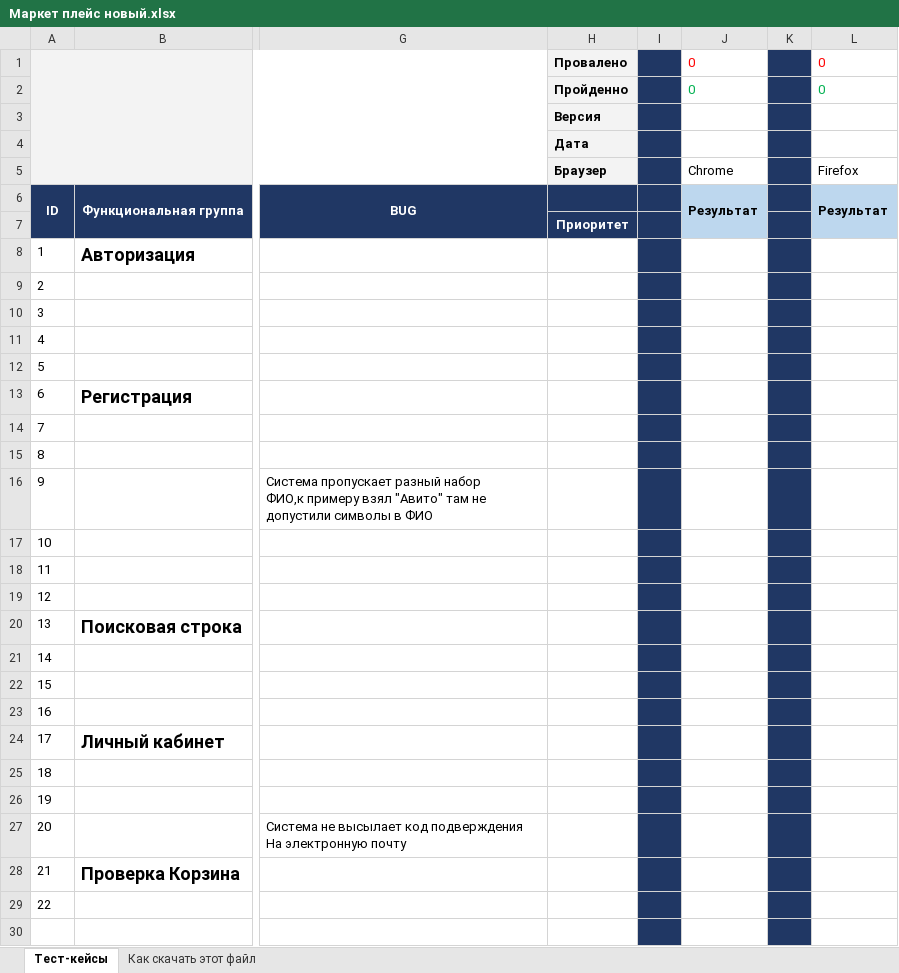
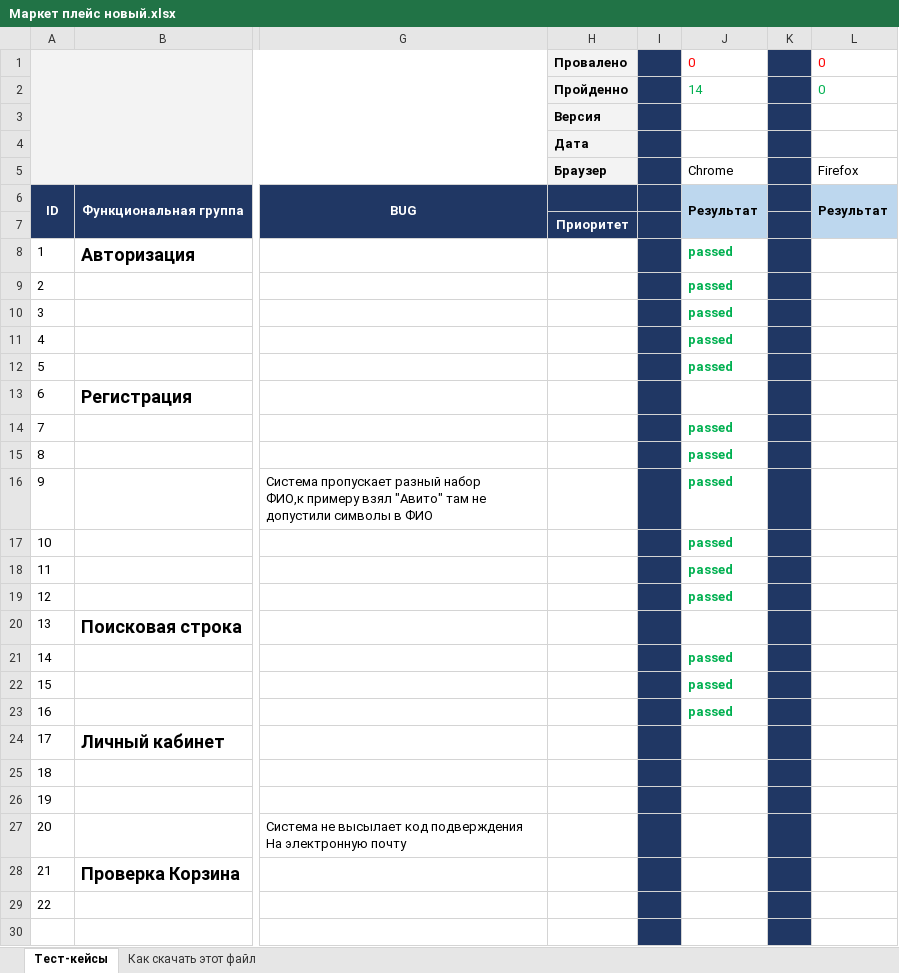
Before and after one commit to MaximMatveev94/DomashieDZ, an Excel workbook: Маркет плейс новый.xlsx, sheet Тест-кейсы, drawn as a sheet; only a part is shown, gaps mark what is left out; values as stored, in another font and other column widths than the file's, no borders; charts and pictures not drawn; the diff names each change by its address in the sheet, - before the commit and + after, or states it on an @@ line.

Commit message:
Тестирование 27.11.2023
Пройдены тест с 1 по 16 включительно

```diff
--- a/Маркет плейс новый.xlsx (sheet Тест-кейсы)
+++ b/Маркет плейс новый.xlsx (sheet Тест-кейсы)
-J2: 0
+J2: 14
-J8:J12: (empty)
+J8:J12: passed
-J14:J19: (empty)
+J14:J19: passed
-J21:J23: (empty)
+J21:J23: passed
```
Also changed, not shown: charts or pictures.
